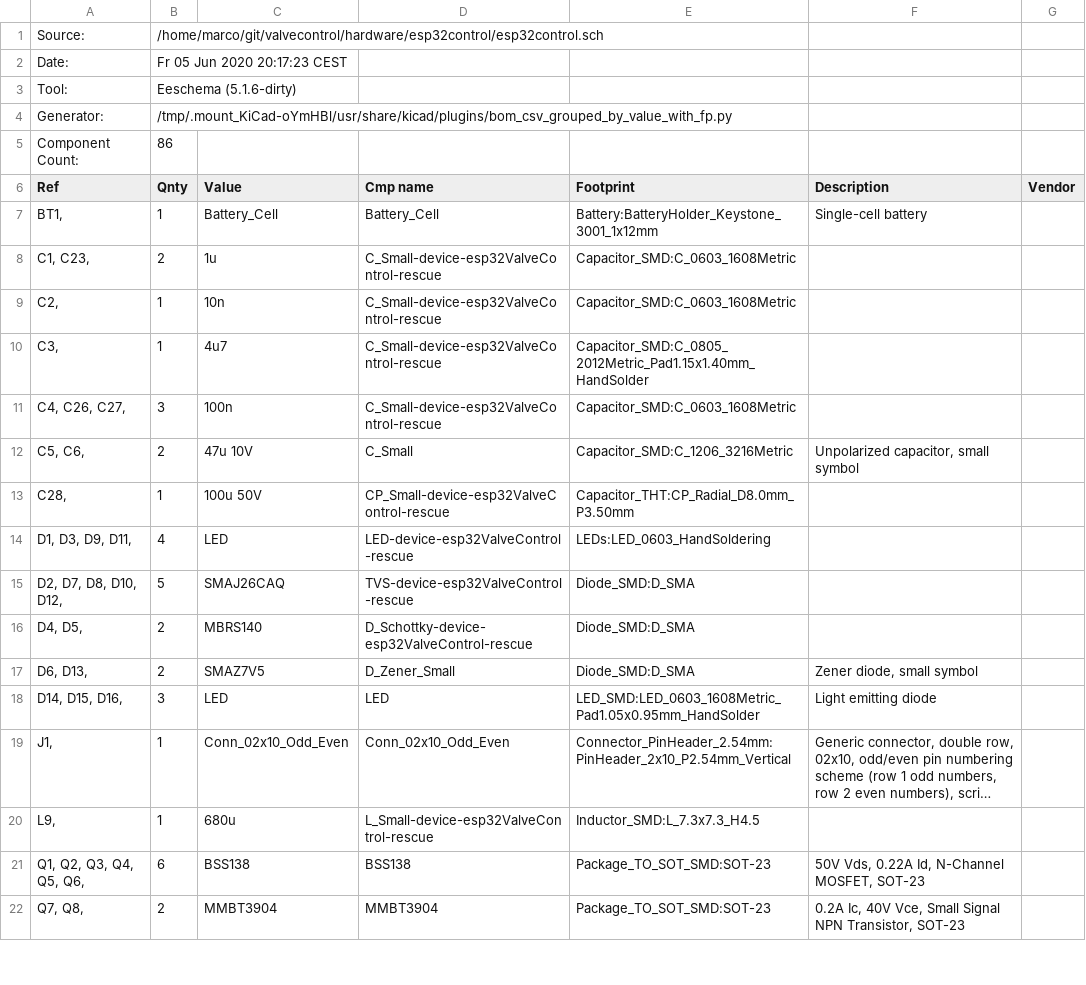
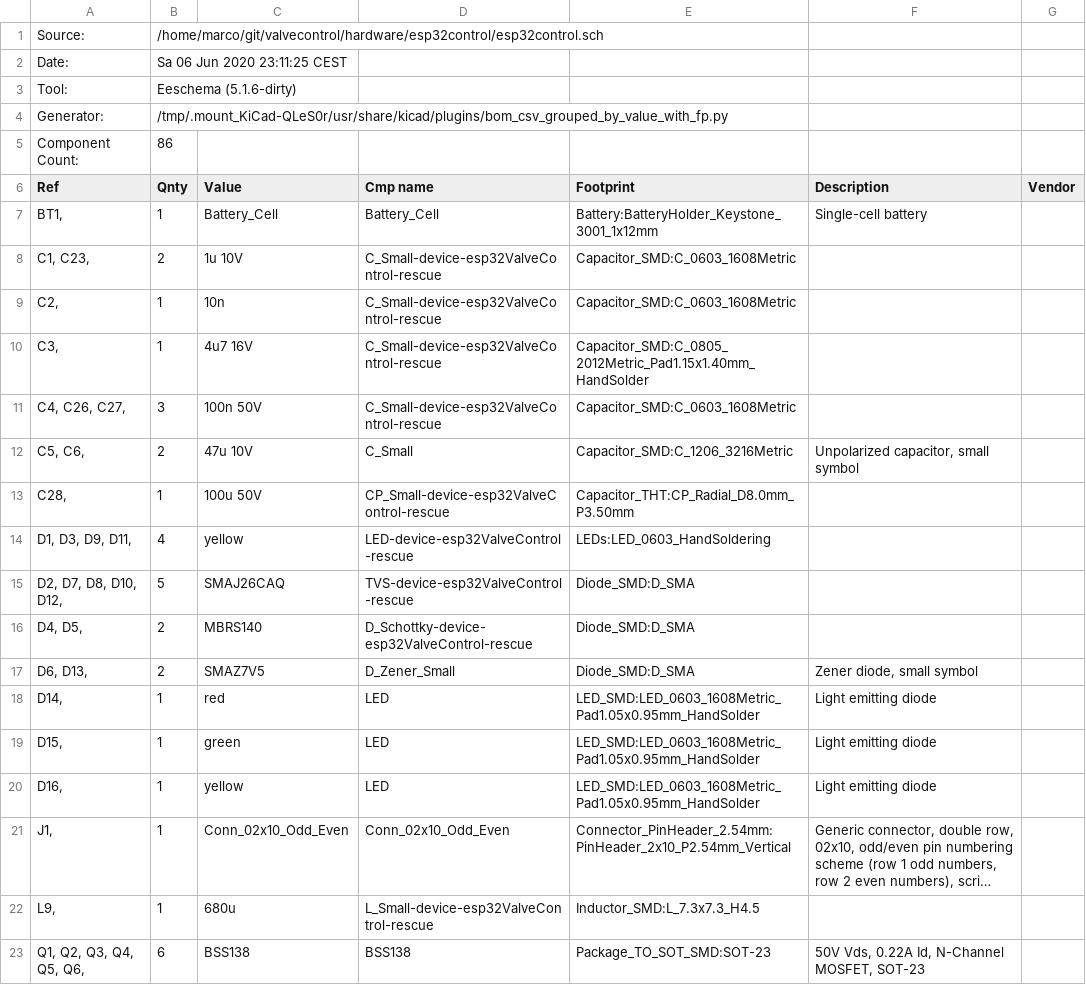
Before and after one commit to mlehmann76/valvecontrol, a CSV file: hardware/esp32control/esp32control.csv, drawn as a sheet; only a part is shown; the shorter side is filled out with more unchanged rows; long unchanged cells end in …; the diff names each change by its address in the sheet, - before the commit and + after, or states it on an @@ line.

Commit message:
kicad6 update

```diff
--- a/hardware/esp32control/esp32control.csv
+++ b/hardware/esp32control/esp32control.csv
-B2 (Qnty): Fr 05 Jun 2020 20:17:23 CEST
+B2 (Qnty): Sa 06 Jun 2020 23:11:25 CEST
-B4 (Qnty): /tmp/.mount_KiCad-oYmHBl/usr/share/kicad/plugins/bom_csv_grouped_by_value_with_fp.py
+B4 (Qnty): /tmp/.mount_KiCad-QLeS0r/usr/share/kicad/plugins/bom_csv_grouped_by_value_with_fp.py
-C8 (Value): 1u
+C8 (Value): 1u 10V
-C10 (Value): 4u7
+C10 (Value): 4u7 16V
-C11 (Value): 100n
+C11 (Value): 100n 50V
-C14 (Value): LED
+C14 (Value): yellow
-A18 (Ref): D14, D15, D16,
+A18 (Ref): D14,
-B18 (Qnty): 3
+B18 (Qnty): 1
-C18 (Value): LED
+C18 (Value): red
+row 19: D15, | 1 | green | LED | LED_SMD:LED_0603_1608Metric_Pad1.05x0.95mm_HandSolder | Light emitting diode
+row 20: D16, | 1 | yellow | LED | LED_SMD:LED_0603_1608Metric_Pad1.05x0.95mm_HandSolder | Light emitting diode
```
Also changed, not shown: 13 other files.
